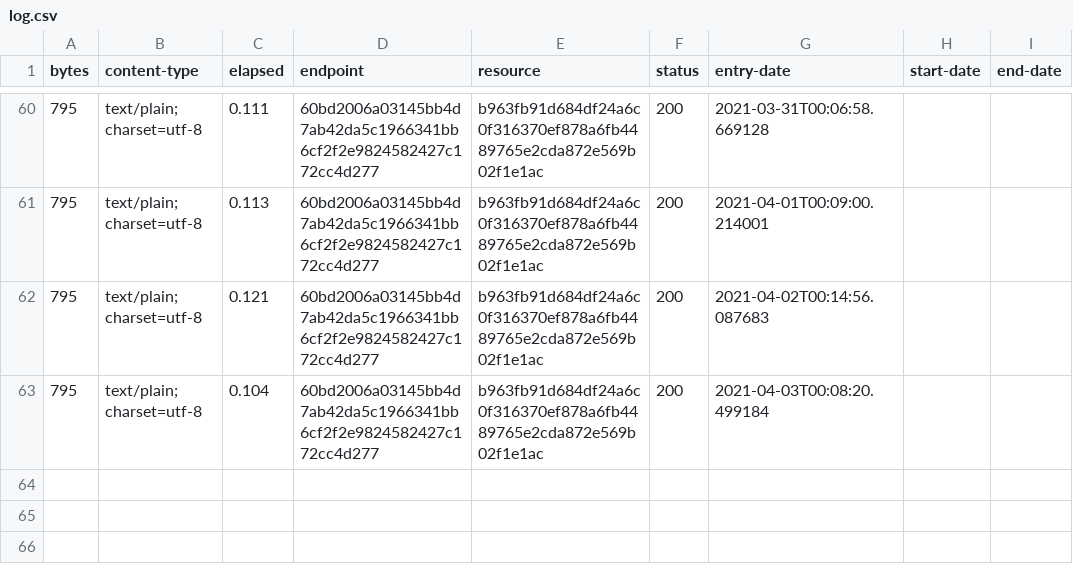
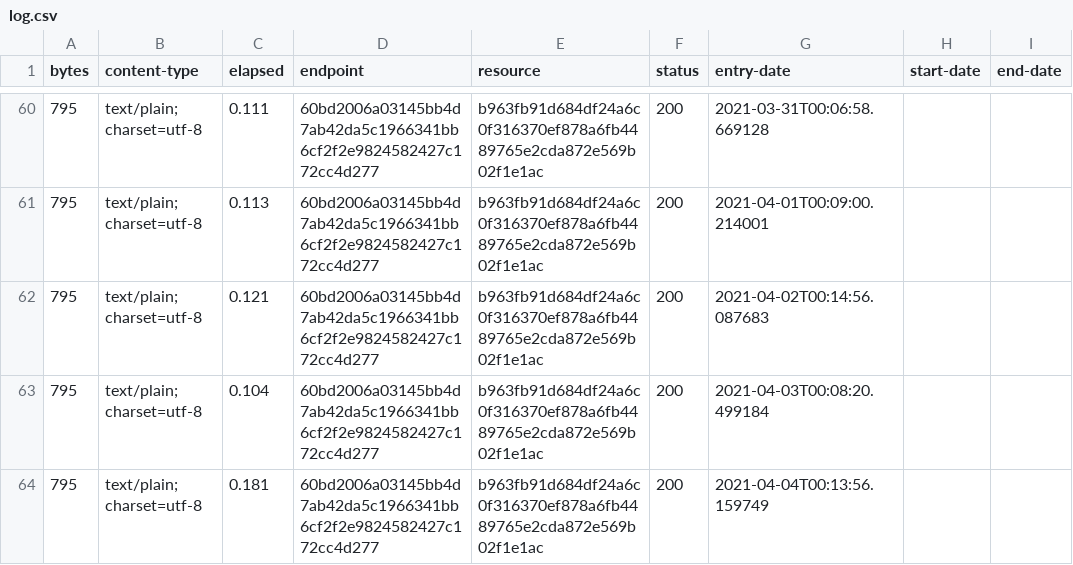
Before and after one commit to digital-land/neighbourhood-plan-collection, a CSV file: collection/log.csv, drawn as a sheet; only a part is shown, gaps mark what is left out.

Commit message:
Collection 2021-04-04

```diff
--- a/collection/log.csv
+++ b/collection/log.csv
@@ -63 +63,2 @@ bytes,content-type,elapsed,endpoint,resource,status,entry-date,start-date,end-da
 795,text/plain; charset=utf-8,0.104,60bd2006a03145bb4d7ab42da5c1966341bb6cf2f2e9824582427c172cc4d277,b963fb91d684df24a6c0f316370ef878a6fb4489765e2cda872e569b02f1e1ac,200,2021-04-03T00:08:20.499184,,
+795,text/plain; charset=utf-8,0.181,60bd2006a03145bb4d7ab42da5c1966341bb6cf2f2e9824582427c172cc4d277,b963fb91d684df24a6c0f316370ef878a6fb4489765e2cda872e569b02f1e1ac,200,2021-04-04T00:13:56.159749,,
```
